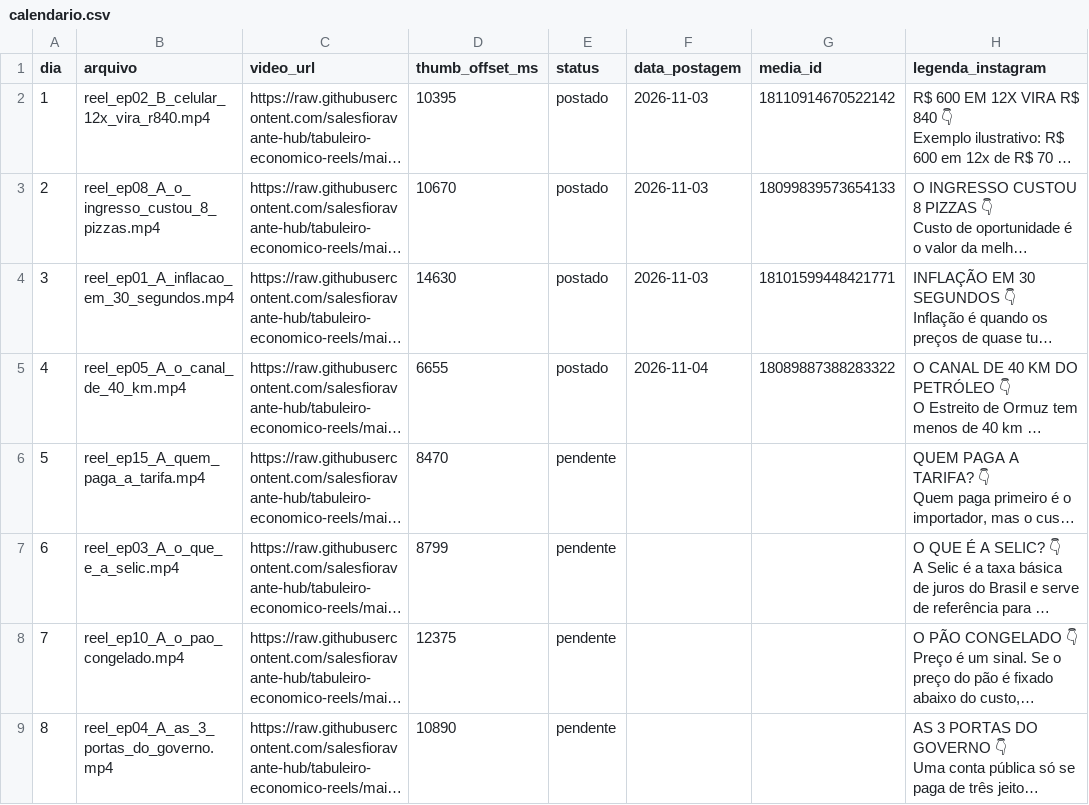
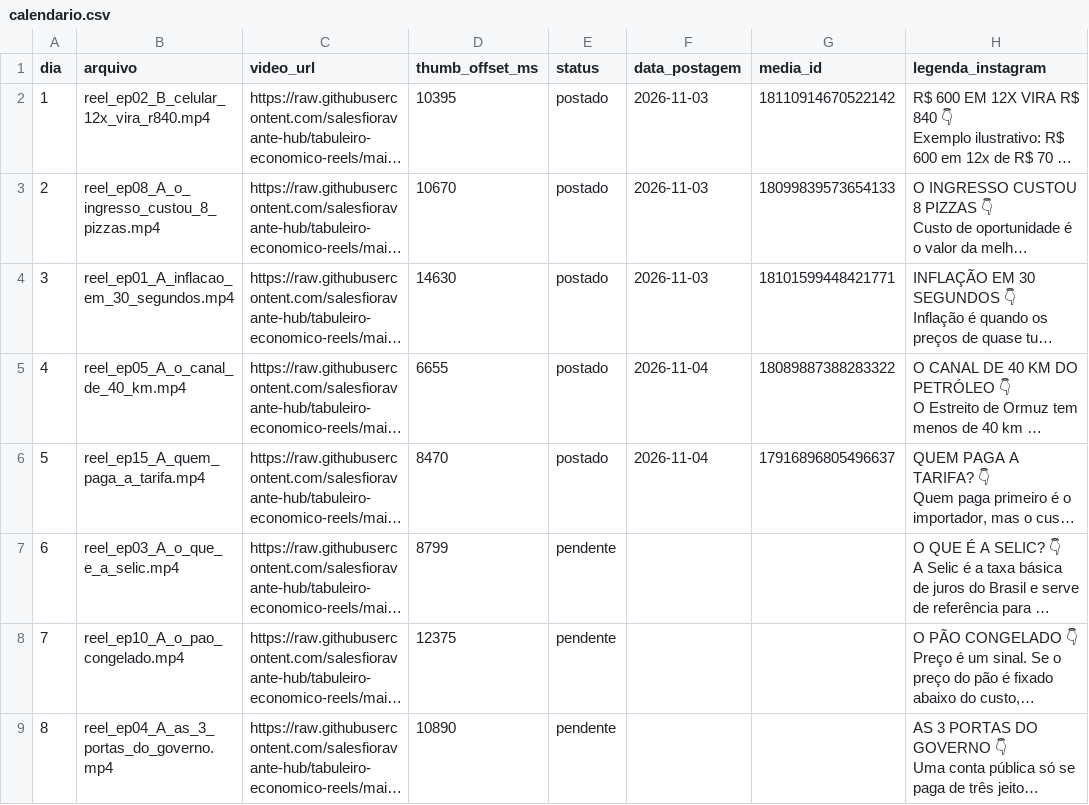
Before and after one commit to salesfioravante-hub/tabuleiro-economico-reels, a CSV file: calendario.csv, drawn as a sheet; only a part is shown; long unchanged cells end in …; the diff names each change by its address in the sheet, - before the commit and + after, or states it on an @@ line.

```diff
--- a/calendario.csv
+++ b/calendario.csv
-E6 (status): pendente
+E6 (status): postado
-F6 (data_postagem): (empty)
+F6 (data_postagem): 2026-11-04
-G6 (media_id): (empty)
+G6 (media_id): 17916896805496637
```
